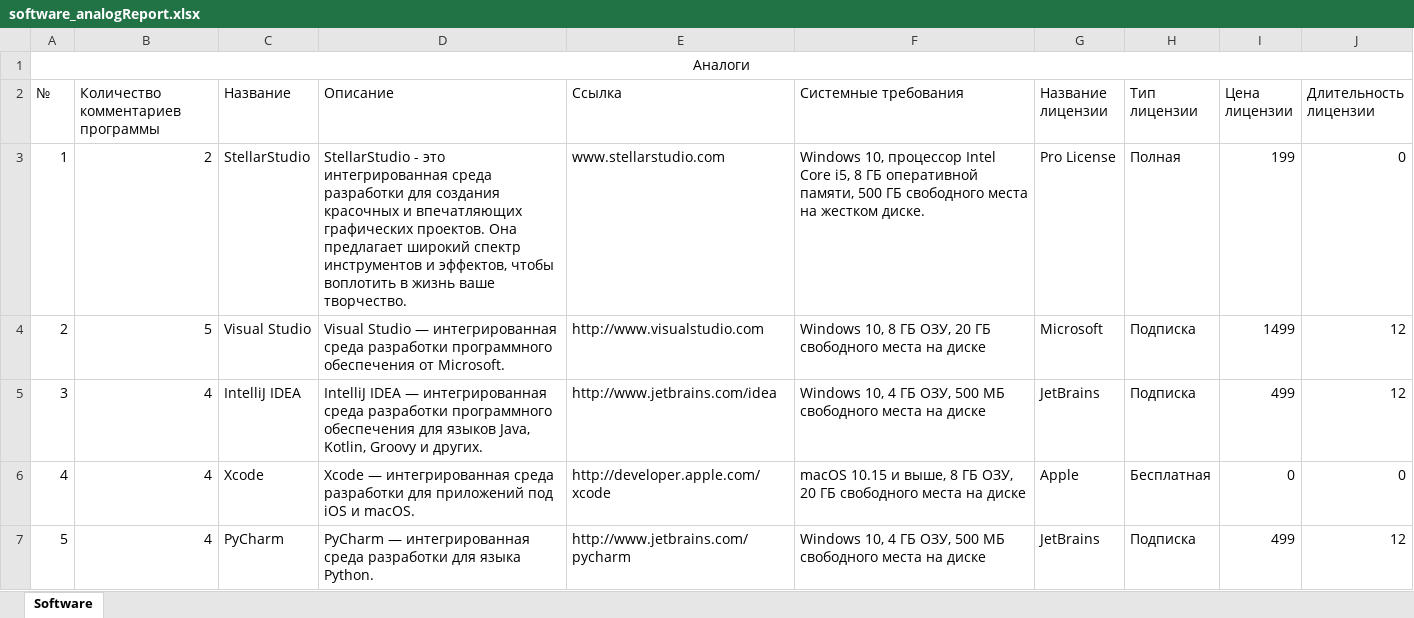
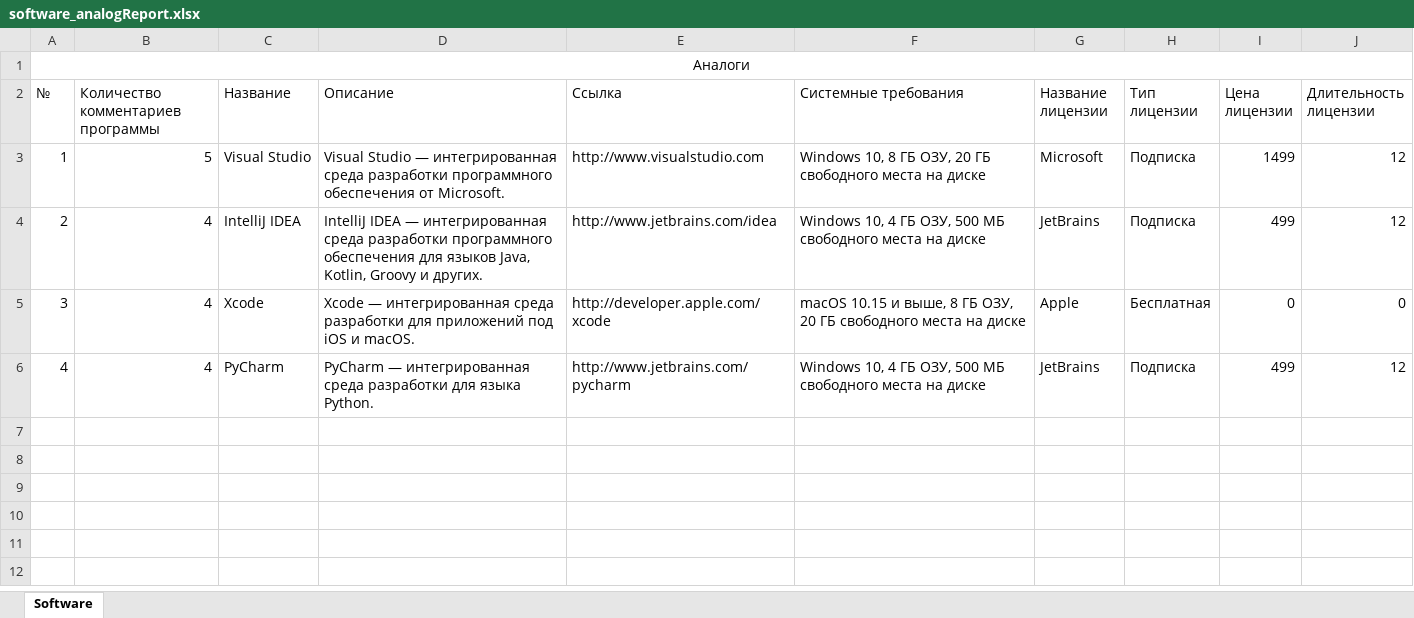
Before and after one commit to Orsigell/SoftwareCatalogDatabaseASP, an Excel workbook: wwwroot/Reports/software_analogReport.xlsx, sheet Software, drawn as a sheet; values as stored, in another font and other column widths than the file's, no borders; removed rows and columns are numbered as before the commit, all else as after; the diff names each change by its address in the sheet, - before the commit and + after, or states it on an @@ line.

```diff
--- a/wwwroot/Reports/software_analogReport.xlsx (sheet Software)
+++ b/wwwroot/Reports/software_analogReport.xlsx (sheet Software)
-row 3: 1 | 2 | StellarStudio | StellarStudio - это интегрированная среда разработки для создания красочных и впечатляющих графических проектов. Она предлагает широкий спектр инструментов и эффектов, чтобы воплотить в жизнь ваше творчество. | www.stellarstudio.com | Windows 10, процессор Intel Core i5, 8 ГБ оперативной памяти, 500 ГБ свободного места на жестком диске. | Pro License | Полная | 199 | 0
-A3 (№): 2
+A3 (№): 1
-A4 (№): 3
+A4 (№): 2
-A5 (№): 4
+A5 (№): 3
-A6 (№): 5
+A6 (№): 4
```
Also changed, not shown: wwwroot/Reports/categories_report.xlsx, wwwroot/Reports/categories_reportR.xlsx, 11 other files.
